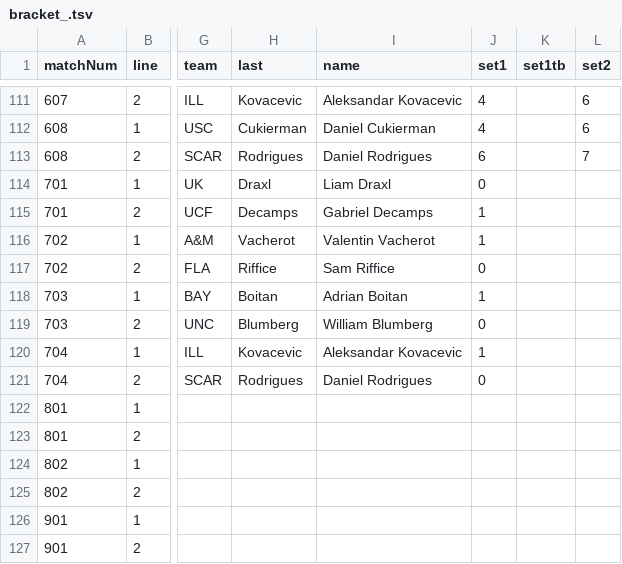
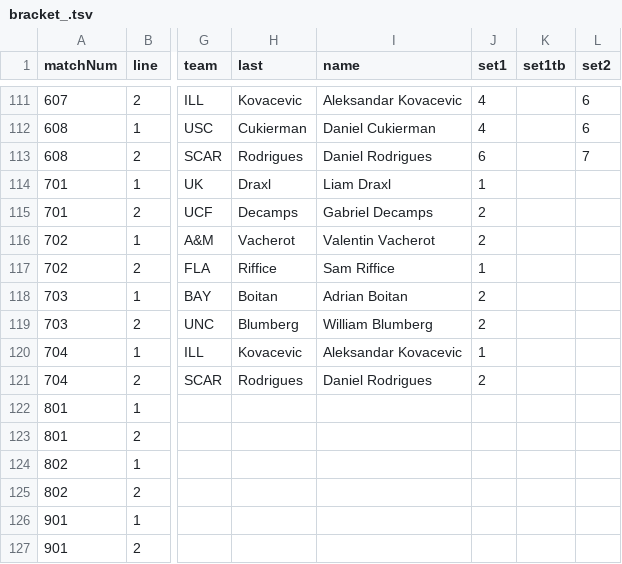
Before and after one commit to slam10s/may-madness, a TSV file: data/2020-21/ncaam/singles/bracket_.tsv, drawn as a sheet; only a part is shown, gaps mark what is left out; the diff names each change by its address in the sheet, - before the commit and + after, or states it on an @@ line.

```diff
--- a/data/2020-21/ncaam/singles/bracket_.tsv
+++ b/data/2020-21/ncaam/singles/bracket_.tsv
-J114 (set1): 0
+J114 (set1): 1
-J115:J116 (set1): 1
+J115:J116 (set1): 2
-J117 (set1): 0
+J117 (set1): 1
-J118 (set1): 1
+J118 (set1): 2
-J119 (set1): 0
+J119 (set1): 2
-J121 (set1): 0
+J121 (set1): 2
```
Also changed, not shown: data/2020-21/ncaam/singles/matches.tsv, data/2020-21/ncaam/singles/scores.tsv, 3 other files.
